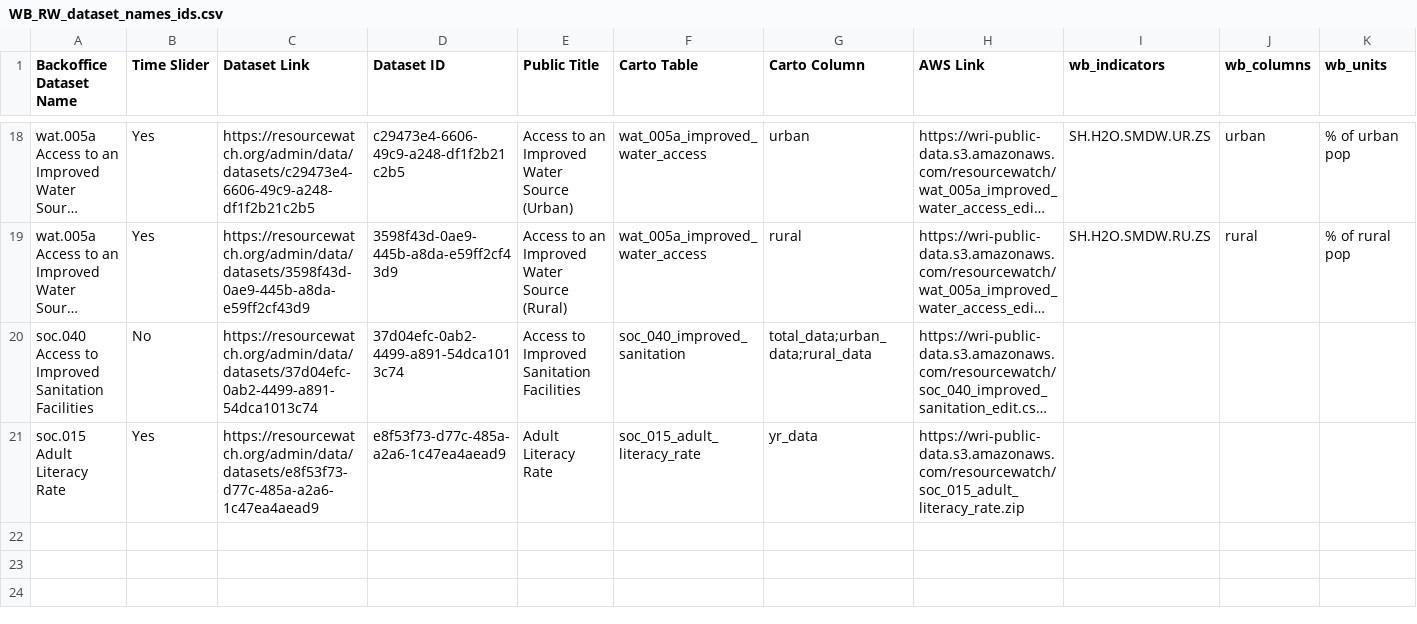
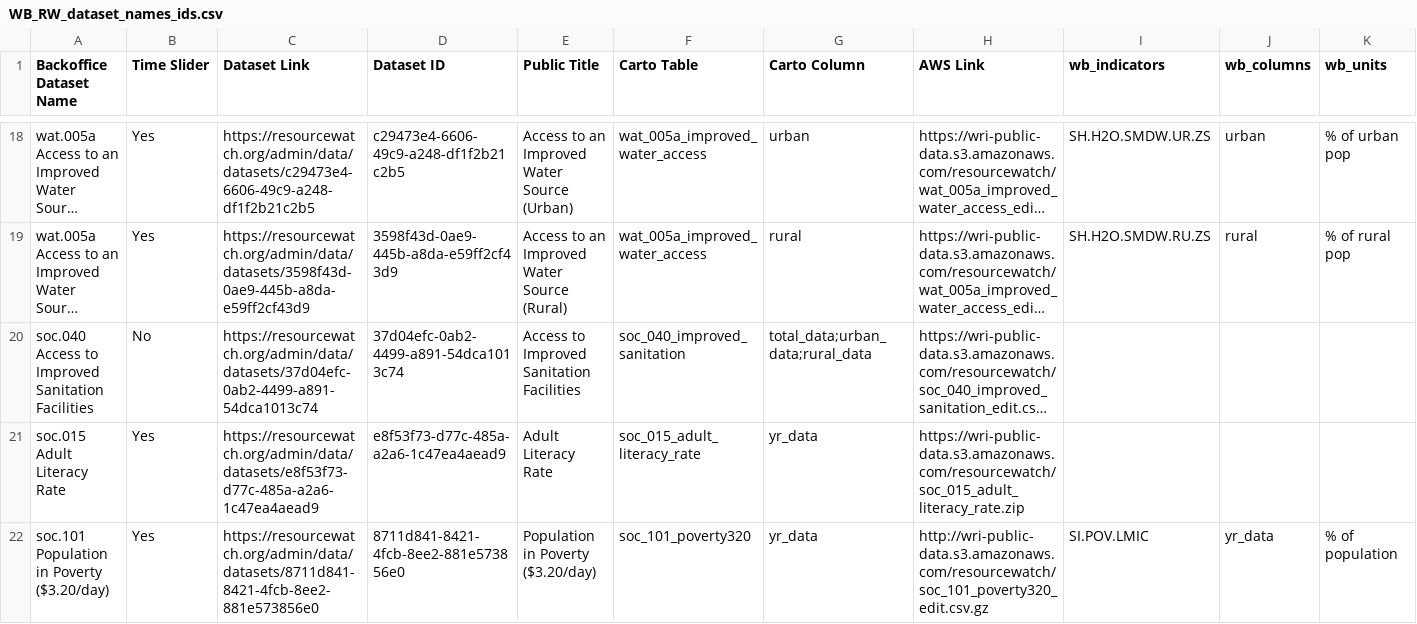
Before and after one commit to resource-watch/data-pre-processing, a CSV file: upload_worldbank_data/WB_RW_dataset_names_ids.csv, drawn as a sheet; only a part is shown, gaps mark what is left out; long unchanged cells end in …; the diff names each change by its address in the sheet, - before the commit and + after, or states it on an @@ line.

Commit message:
Update WB_RW_dataset_names_ids.csv

```diff
--- a/upload_worldbank_data/WB_RW_dataset_names_ids.csv
+++ b/upload_worldbank_data/WB_RW_dataset_names_ids.csv
+row 22: soc.101 Population in Poverty ($3.20/day) | Yes | https://resourcewatch.org/admin/data/datasets/8711d841-8421-4fcb-8ee2-881e573856e0 | 8711d841-8421-4fcb-8ee2-881e573856e0 | Population in Poverty ($3.20/day) | soc_101_poverty320 | yr_data | http://wri-public-data.s3.amazonaws.com/resourcewatch/soc_101_poverty320_edit.csv.gz | SI.POV.LMIC | yr_data | % of population
```
